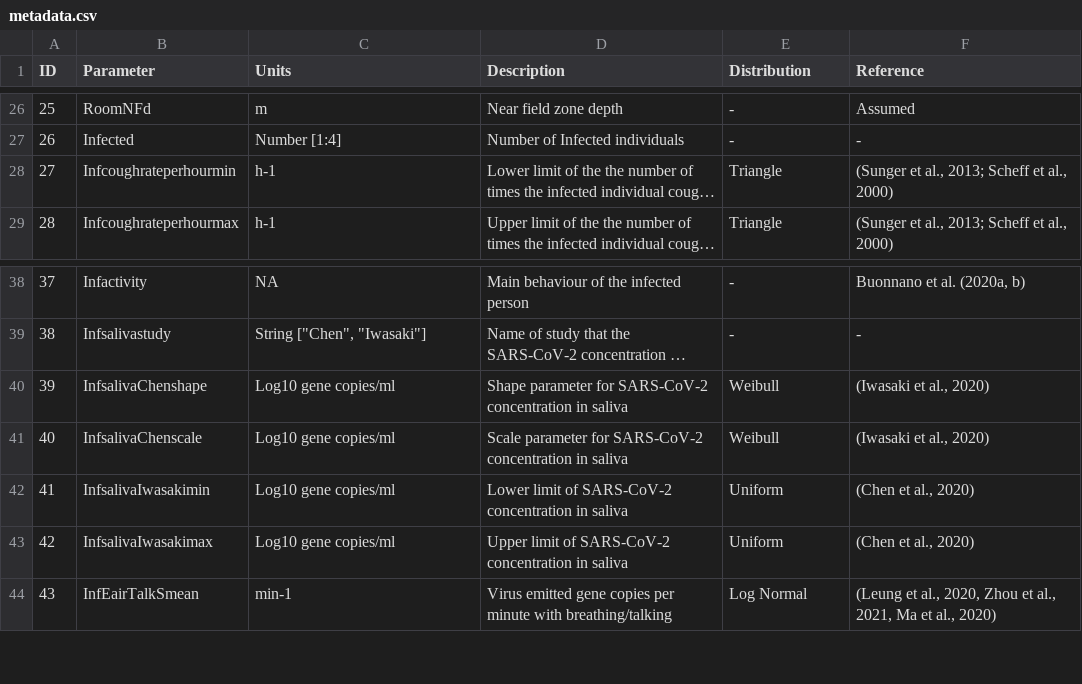
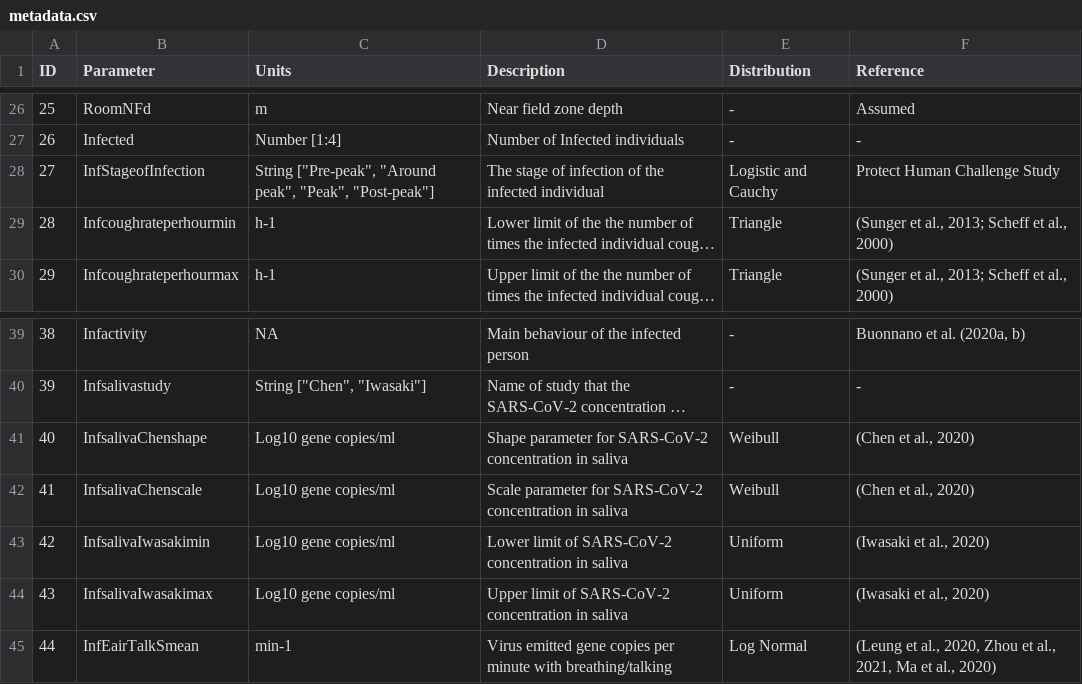
Before and after one commit to markocherrie/CEMRA, a CSV file: data/metadata.csv, drawn as a sheet; only a part is shown, gaps mark what is left out; long unchanged cells end in …; addresses are those after the commit; the diff names each change by its address in the sheet, - before the commit and + after, or states it on an @@ line.

Commit message:
Added stage of infection

```diff
--- a/data/metadata.csv
+++ b/data/metadata.csv
+row 28: 27 | InfStageofInfection | String ["Pre-peak", "Around peak", "Peak", "Post-peak"] | The stage of infection of the infected individual | Logistic and Cauchy | Protect Human Challenge Study
@@ column A (ID) renumbered from row 29 down @@
-F41:F42 (Reference): (Iwasaki et al., 2020)
+F41:F42 (Reference): (Chen et al., 2020)
-F43:F44 (Reference): (Chen et al., 2020)
+F43:F44 (Reference): (Iwasaki et al., 2020)
```
Also changed, not shown: data/runs/Hospital_singlepatient.csv, data/runs/Hospital_singlepatienttreatment.csv, 16 other files.
